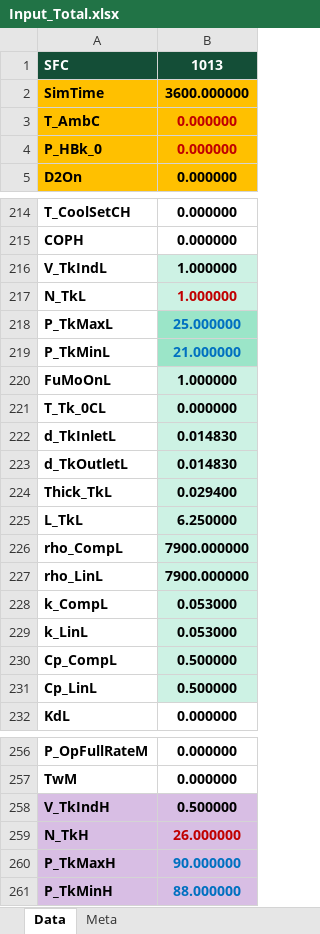
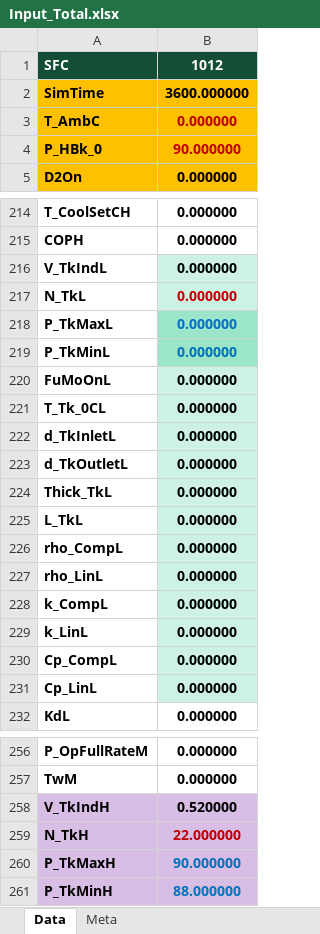
Before and after one commit to code-scalper/hydrogen, an Excel workbook: third-party/Input_Total.xlsx, sheet Data, drawn as a sheet; only a part is shown, gaps mark what is left out; values as stored, in another font and other column widths than the file's, no borders; the diff covers the shown part only; the diff names each change by its address in the sheet, - before the commit and + after, or states it on an @@ line.

```diff
--- a/third-party/Input_Total.xlsx (sheet Data)
+++ b/third-party/Input_Total.xlsx (sheet Data)
-B1: 1013
+B1: 1012
-B4: 0.000000
+B4: 90.000000
-B216:B217: 1.000000
+B216:B217: 0.000000
-B218: 25.000000
+B218: 0.000000
-B219: 21.000000
+B219: 0.000000
-B220: 1.000000
+B220: 0.000000
-B222:B223: 0.014830
+B222:B223: 0.000000
-B224: 0.029400
+B224: 0.000000
-B225: 6.250000
+B225: 0.000000
-B226:B227: 7900.000000
+B226:B227: 0.000000
-B228:B229: 0.053000
+B228:B229: 0.000000
-B230:B231: 0.500000
+B230:B231: 0.000000
-B258: 0.500000
+B258: 0.520000
-B259: 26.000000
+B259: 22.000000
```
Also changed, not shown: 54 edited cells elsewhere in this sheet, output/20251204/Input_Total.xlsx, 42 other files.
